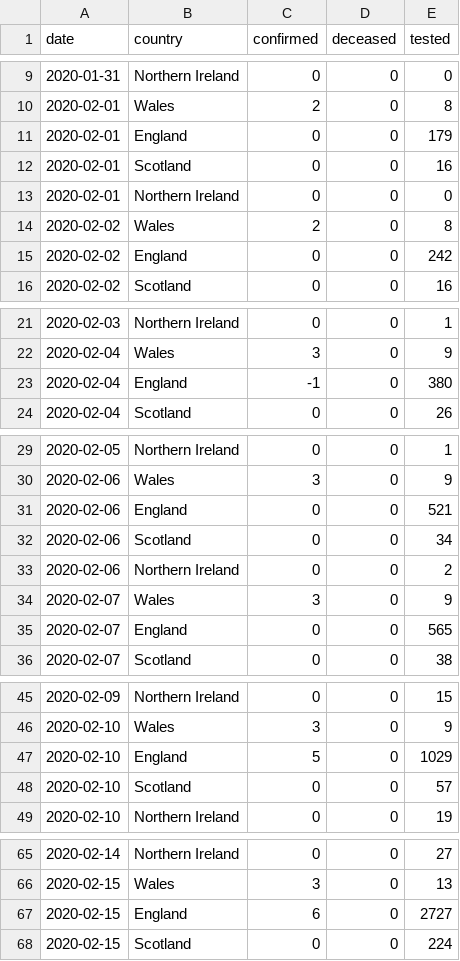
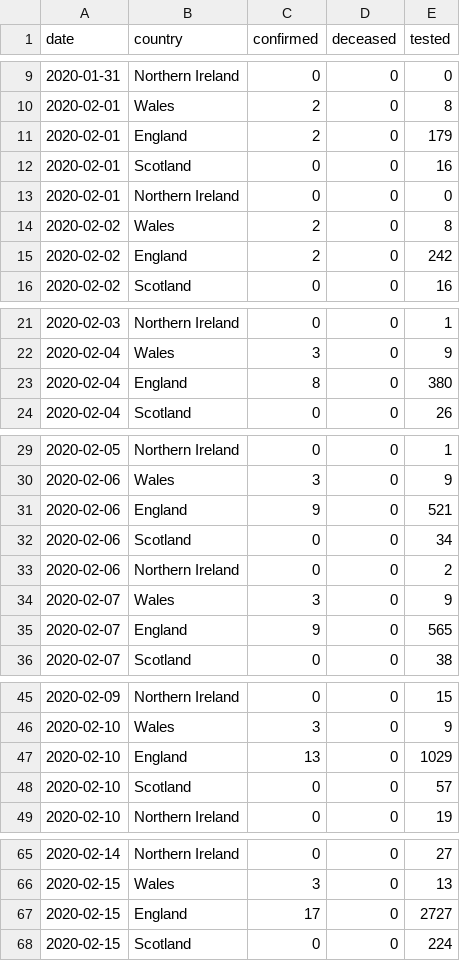
Before and after one commit to boogheta/coronavirus-countries, a CSV file: data/uk.csv, drawn as a sheet; only a part is shown, gaps mark what is left out; the diff covers the shown part only.

Commit message:
temporary fix for England yoyo values, cf https://github.com/tomwhite/covid-19-uk-data/issues/52

```diff
--- a/data/uk.csv
+++ b/data/uk.csv
@@ -10,3 +10,3 @@ date,country,confirmed,deceased,tested
 2020-02-01,Wales,2,0,8
-2020-02-01,England,0,0,179
+2020-02-01,England,2,0,179
 2020-02-01,Scotland,0,0,16
@@ -14,3 +14,3 @@ date,country,confirmed,deceased,tested
 2020-02-02,Wales,2,0,8
-2020-02-02,England,0,0,242
+2020-02-02,England,2,0,242
 2020-02-02,Scotland,0,0,16
@@ -22,3 +22,3 @@ date,country,confirmed,deceased,tested
 2020-02-04,Wales,3,0,9
-2020-02-04,England,-1,0,380
+2020-02-04,England,8,0,380
 2020-02-04,Scotland,0,0,26
@@ -30,3 +30,3 @@ date,country,confirmed,deceased,tested
 2020-02-06,Wales,3,0,9
-2020-02-06,England,0,0,521
+2020-02-06,England,9,0,521
 2020-02-06,Scotland,0,0,34
@@ -34,3 +34,3 @@ date,country,confirmed,deceased,tested
 2020-02-07,Wales,3,0,9
-2020-02-07,England,0,0,565
+2020-02-07,England,9,0,565
 2020-02-07,Scotland,0,0,38
@@ -46,3 +46,3 @@ date,country,confirmed,deceased,tested
 2020-02-10,Wales,3,0,9
-2020-02-10,England,5,0,1029
+2020-02-10,England,13,0,1029
 2020-02-10,Scotland,0,0,57
@@ -66,3 +66,3 @@ date,country,confirmed,deceased,tested
 2020-02-15,Wales,3,0,13
-2020-02-15,England,6,0,2727
+2020-02-15,England,17,0,2727
 2020-02-15,Scotland,0,0,224
```
Also changed, not shown: 4 edited cells elsewhere in this file, 1 other file.
